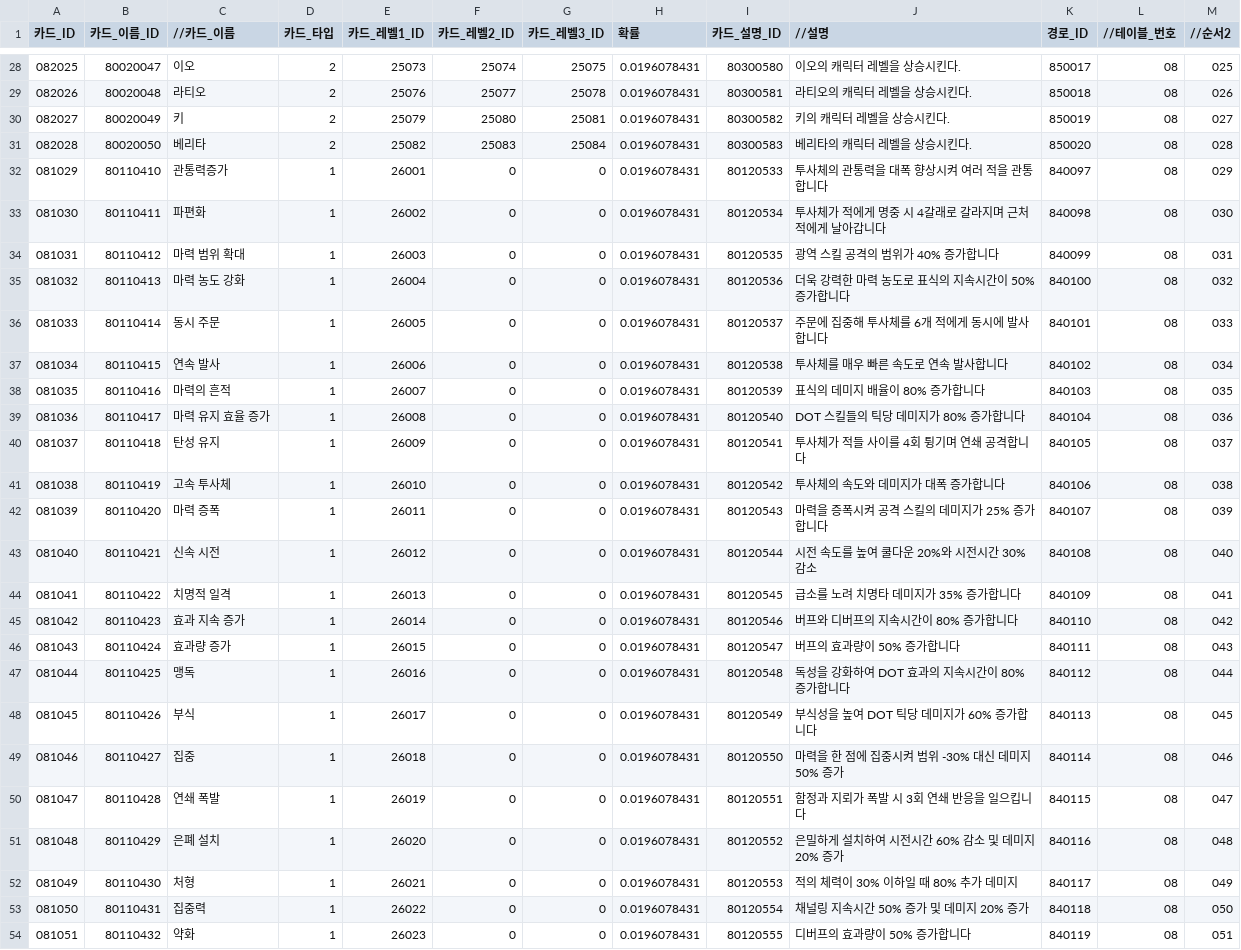
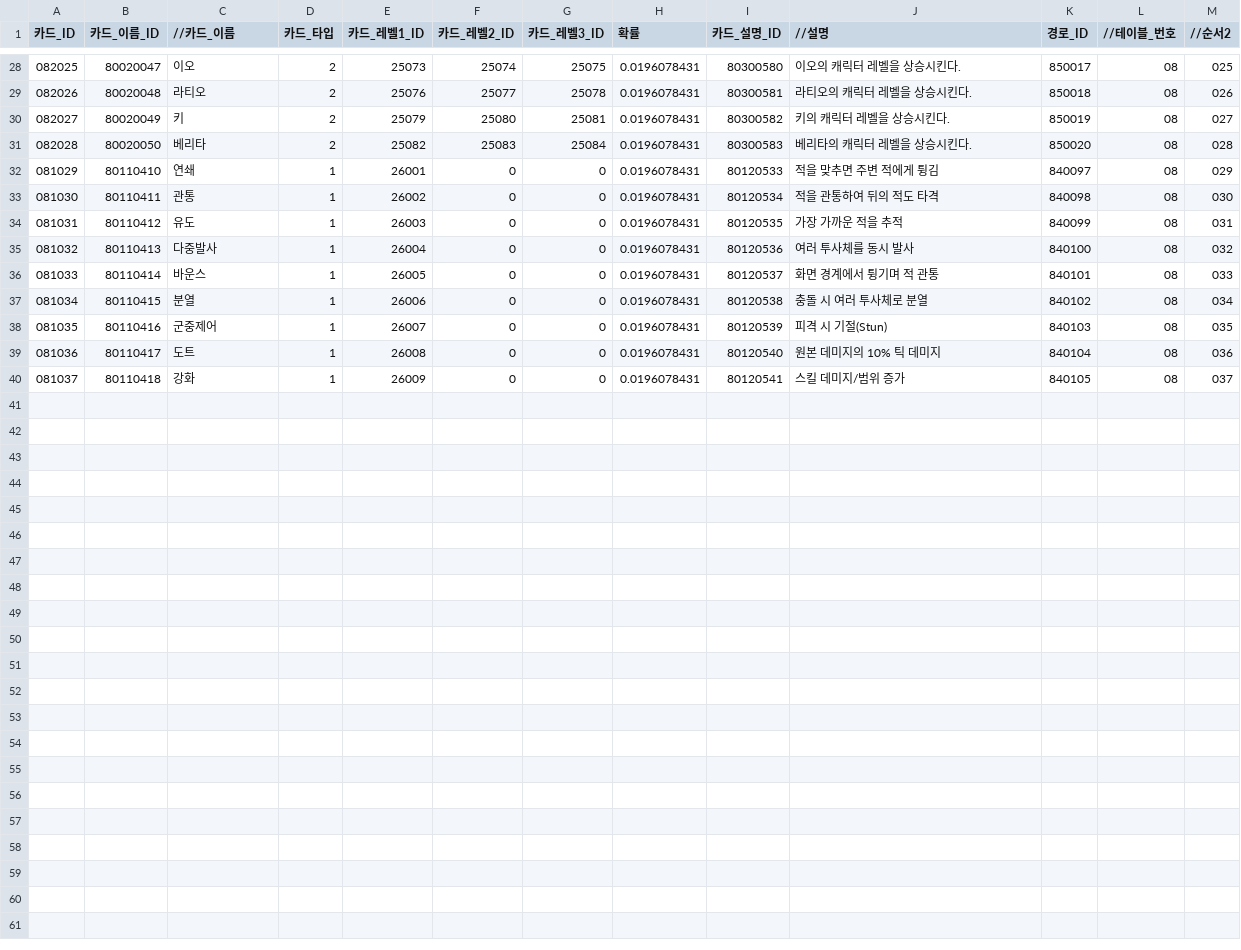
Before and after one commit to leemjmorris/Novelian-Magic-Library-Deffense, a CSV file: Assets/Data/CSV/Card/CardTable.csv, drawn as a sheet; only a part is shown, gaps mark what is left out; the diff names each change by its address in the sheet, - before the commit and + after, or states it on an @@ line.

Commit message:
Fix incorrect skill description in card selection

```diff
--- a/Assets/Data/CSV/Card/CardTable.csv
+++ b/Assets/Data/CSV/Card/CardTable.csv
-C32 (//카드_이름): 관통력증가
+C32 (//카드_이름): 연쇄
-J32 (//설명): 투사체의 관통력을 대폭 향상시켜 여러 적을 관통합니다
+J32 (//설명): 적을 맞추면 주변 적에게 튕김
-C33 (//카드_이름): 파편화
+C33 (//카드_이름): 관통
-J33 (//설명): 투사체가 적에게 명중 시 4갈래로 갈라지며 근처 적에게 날아갑니다
+J33 (//설명): 적을 관통하여 뒤의 적도 타격
-C34 (//카드_이름): 마력 범위 확대
+C34 (//카드_이름): 유도
-J34 (//설명): 광역 스킬 공격의 범위가 40% 증가합니다
+J34 (//설명): 가장 가까운 적을 추적
-C35 (//카드_이름): 마력 농도 강화
+C35 (//카드_이름): 다중발사
-J35 (//설명): 더욱 강력한 마력 농도로 표식의 지속시간이 50% 증가합니다
+J35 (//설명): 여러 투사체를 동시 발사
-C36 (//카드_이름): 동시 주문
+C36 (//카드_이름): 바운스
-J36 (//설명): 주문에 집중해 투사체를 6개 적에게 동시에 발사합니다
+J36 (//설명): 화면 경계에서 튕기며 적 관통
-C37 (//카드_이름): 연속 발사
+C37 (//카드_이름): 분열
-J37 (//설명): 투사체를 매우 빠른 속도로 연속 발사합니다
+J37 (//설명): 충돌 시 여러 투사체로 분열
-C38 (//카드_이름): 마력의 흔적
+C38 (//카드_이름): 군중제어
-J38 (//설명): 표식의 데미지 배율이 80% 증가합니다
+J38 (//설명): 피격 시 기절(Stun)
-C39 (//카드_이름): 마력 유지 효율 증가
+C39 (//카드_이름): 도트
-J39 (//설명): DOT 스킬들의 틱당 데미지가 80% 증가합니다
+J39 (//설명): 원본 데미지의 10% 틱 데미지
-C40 (//카드_이름): 탄성 유지
+C40 (//카드_이름): 강화
-J40 (//설명): 투사체가 적들 사이를 4회 튕기며 연쇄 공격합니다
+J40 (//설명): 스킬 데미지/범위 증가
-row 41: 081038 | 80110419 | 고속 투사체 | 1 | 26010 | 0 | 0 | 0.0196078431 | 80120542 | 투사체의 속도와 데미지가 대폭 증가합니다 | 840106 | 08 | 038
-row 42: 081039 | 80110420 | 마력 증폭 | 1 | 26011 | 0 | 0 | 0.0196078431 | 80120543 | 마력을 증폭시켜 공격 스킬의 데미지가 25% 증가합니다 | 840107 | 08 | 039
-row 43: 081040 | 80110421 | 신속 시전 | 1 | 26012 | 0 | 0 | 0.0196078431 | 80120544 | 시전 속도를 높여 쿨다운 20%와 시전시간 30% 감소 | 840108 | 08 | 040
-row 44: 081041 | 80110422 | 치명적 일격 | 1 | 26013 | 0 | 0 | 0.0196078431 | 80120545 | 급소를 노려 치명타 데미지가 35% 증가합니다 | 840109 | 08 | 041
-row 45: 081042 | 80110423 | 효과 지속 증가 | 1 | 26014 | 0 | 0 | 0.0196078431 | 80120546 | 버프와 디버프의 지속시간이 80% 증가합니다 | 840110 | 08 | 042
-row 46: 081043 | 80110424 | 효과량 증가 | 1 | 26015 | 0 | 0 | 0.0196078431 | 80120547 | 버프의 효과량이 50% 증가합니다 | 840111 | 08 | 043
-row 47: 081044 | 80110425 | 맹독 | 1 | 26016 | 0 | 0 | 0.0196078431 | 80120548 | 독성을 강화하여 DOT 효과의 지속시간이 80% 증가합니다 | 840112 | 08 | 044
-row 48: 081045 | 80110426 | 부식 | 1 | 26017 | 0 | 0 | 0.0196078431 | 80120549 | 부식성을 높여 DOT 틱당 데미지가 60% 증가합니다 | 840113 | 08 | 045
-row 49: 081046 | 80110427 | 집중 | 1 | 26018 | 0 | 0 | 0.0196078431 | 80120550 | 마력을 한 점에 집중시켜 범위 -30% 대신 데미지 50% 증가 | 840114 | 08 | 046
-row 50: 081047 | 80110428 | 연쇄 폭발 | 1 | 26019 | 0 | 0 | 0.0196078431 | 80120551 | 함정과 지뢰가 폭발 시 3회 연쇄 반응을 일으킵니다 | 840115 | 08 | 047
-row 51: 081048 | 80110429 | 은폐 설치 | 1 | 26020 | 0 | 0 | 0.0196078431 | 80120552 | 은밀하게 설치하여 시전시간 60% 감소 및 데미지 20% 증가 | 840116 | 08 | 048
-row 52: 081049 | 80110430 | 처형 | 1 | 26021 | 0 | 0 | 0.0196078431 | 80120553 | 적의 체력이 30% 이하일 때 80% 추가 데미지 | 840117 | 08 | 049
-row 53: 081050 | 80110431 | 집중력 | 1 | 26022 | 0 | 0 | 0.0196078431 | 80120554 | 채널링 지속시간 50% 증가 및 데미지 20% 증가 | 840118 | 08 | 050
-row 54: 081051 | 80110432 | 약화 | 1 | 26023 | 0 | 0 | 0.0196078431 | 80120555 | 디버프의 효과량이 50% 증가합니다 | 840119 | 08 | 051
```
Also changed, not shown: Assets/Data/CSV/StringTable.csv, 5 other files.
